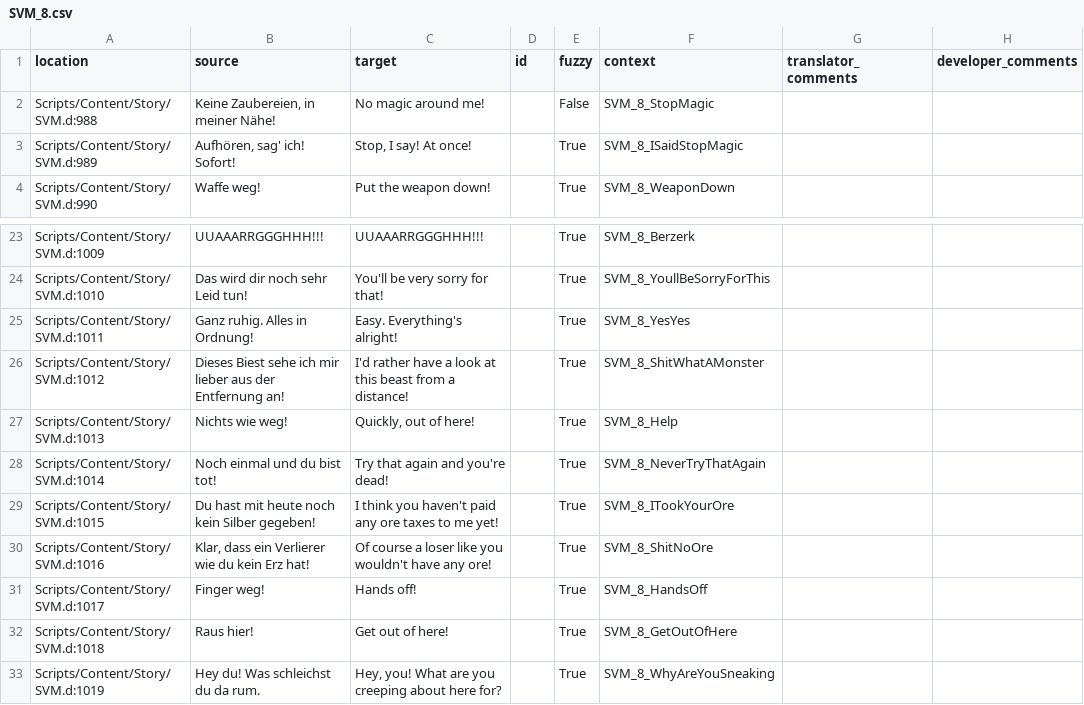
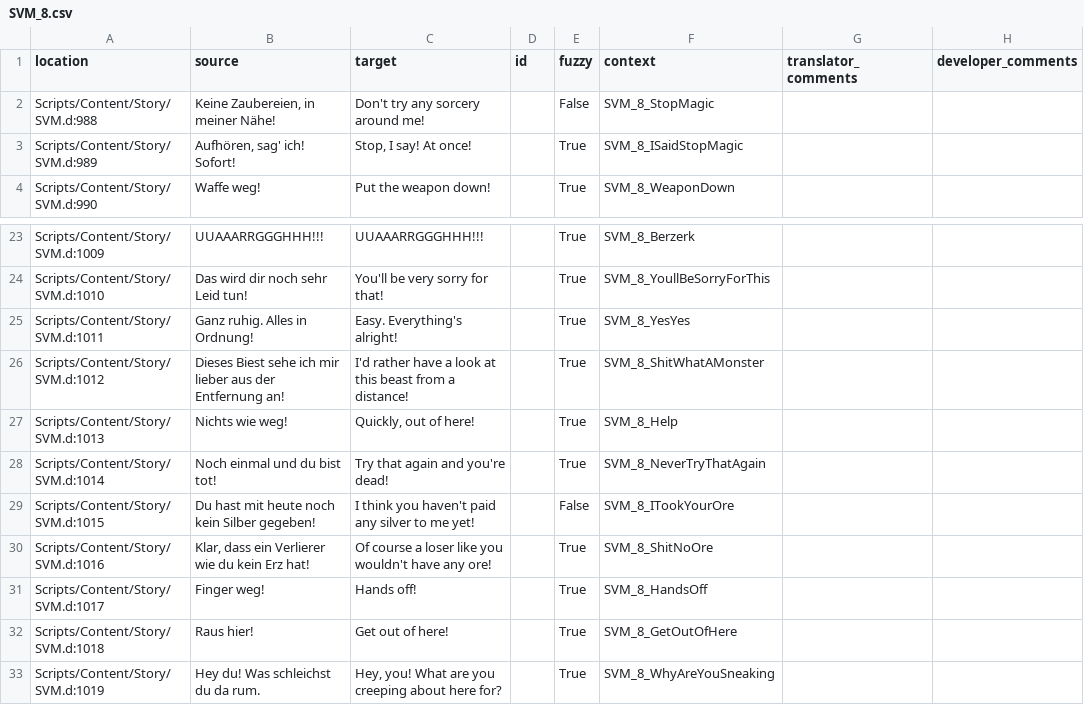
Before and after one commit to auronen/Gothic-Sequel-localization, a CSV file: .translations/en/SVM_8.csv, drawn as a sheet; only a part is shown, gaps mark what is left out.

Commit message:
Translated using Weblate (English)
Currently translated at 11.4% (12 of 105 strings)

Translation: Gothic Sequel/SVM_8
Translate-URL: http://weblate.cokoliv.eu/projects/gothic-sequel/svm_8/en/

```diff
--- a/.translations/en/SVM_8.csv
+++ b/.translations/en/SVM_8.csv
@@ -1,3 +1,3 @@
 "location","source","target","id","fuzzy","context","translator_comments","developer_comments"
-"Scripts/Content/Story/SVM.d:988","Keine Zaubereien, in meiner Nähe!","No magic around me!","","False","SVM_8_StopMagic","",""
+"Scripts/Content/Story/SVM.d:988","Keine Zaubereien, in meiner Nähe!","Don't try any sorcery around me!","","False","SVM_8_StopMagic","",""
 "Scripts/Content/Story/SVM.d:989","Aufhören, sag' ich! Sofort!","Stop, I say! At once!","","True","SVM_8_ISaidStopMagic","",""
@@ -28,3 +28,3 @@
 "Scripts/Content/Story/SVM.d:1014","Noch einmal und du bist tot!","Try that again and you're dead!","","True","SVM_8_NeverTryThatAgain","",""
-"Scripts/Content/Story/SVM.d:1015","Du hast mit heute noch kein Silber gegeben!","I think you haven't paid any ore taxes to me yet!","","True","SVM_8_ITookYourOre","",""
+"Scripts/Content/Story/SVM.d:1015","Du hast mit heute noch kein Silber gegeben!","I think you haven't paid any silver to me yet!","","False","SVM_8_ITookYourOre","",""
 "Scripts/Content/Story/SVM.d:1016","Klar, dass ein Verlierer wie du kein Erz hat!","Of course a loser like you wouldn't have any ore!","","True","SVM_8_ShitNoOre","",""
```
